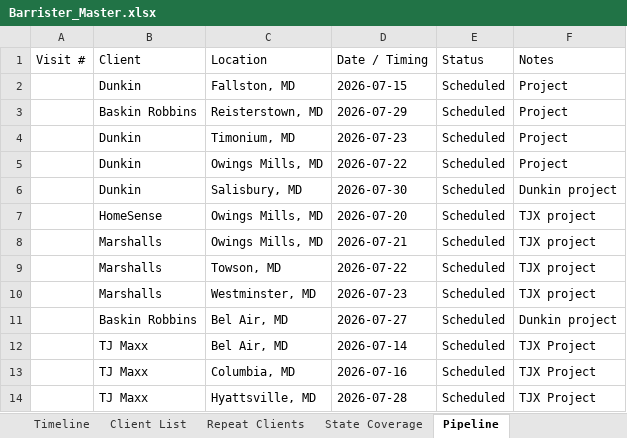
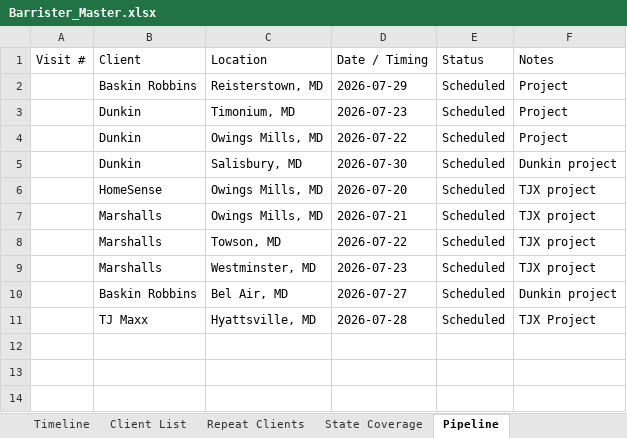
Before and after one commit to BehrHub/Barrister, an Excel workbook: data/Barrister_Master.xlsx, sheet Pipeline, drawn as a sheet; values as stored, in another font and other column widths than the file's, no borders; table styles not drawn; the diff names each change by its address in the sheet, - before the commit and + after, or states it on an @@ line.

```diff
--- a/data/Barrister_Master.xlsx (sheet Pipeline)
+++ b/data/Barrister_Master.xlsx (sheet Pipeline)
-row 2:  | Dunkin | Fallston, MD | 2026-07-15 | Scheduled | Project
-row 12:  | TJ Maxx | Bel Air, MD | 2026-07-14 | Scheduled | TJX Project
-row 13:  | TJ Maxx | Columbia, MD | 2026-07-16 | Scheduled | TJX Project
```
Also changed, not shown: sheet Timeline, sheet Repeat Clients, sheet Validation, sheet Scorecard, sheet Client List, sheet State Coverage, 21 other files.
